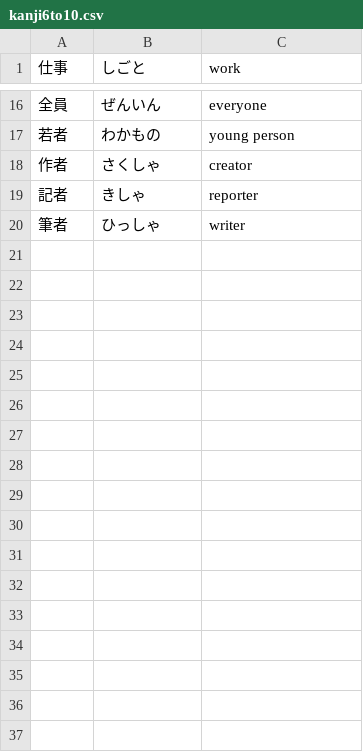
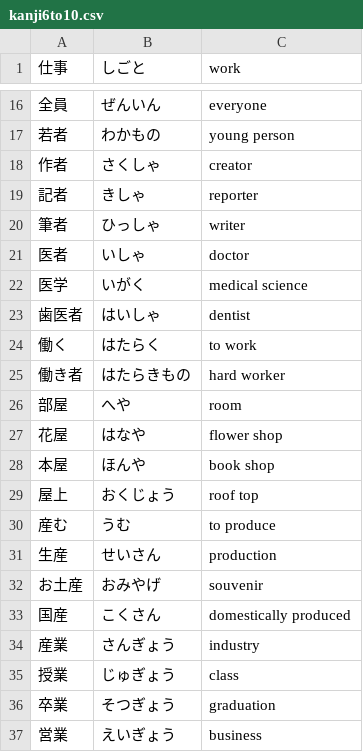
Before and after one commit to kb108109012-sudo/kanji_n4, a CSV file: assests/kanji6to10.csv, drawn as a sheet; only a part is shown, gaps mark what is left out.

Commit message:
add all the words from lesson6

```diff
--- a/assests/kanji6to10.csv
+++ b/assests/kanji6to10.csv
@@ -20 +20,18 @@
 筆者,ひっしゃ,writer
+医者,いしゃ,doctor
+医学,いがく,medical science
+歯医者,はいしゃ,dentist
+働く,はたらく,to work
+働き者,はたらきもの,hard worker
+部屋,へや,room
+花屋,はなや,flower shop
+本屋,ほんや,book shop
+屋上,おくじょう,roof top
+産む,うむ,to produce
+生産,せいさん,production
+お土産,おみやげ,souvenir
+国産,こくさん,domestically produced
+産業,さんぎょう,industry
+授業,じゅぎょう,class
+卒業,そつぎょう,graduation
+営業,えいぎょう,business
```
